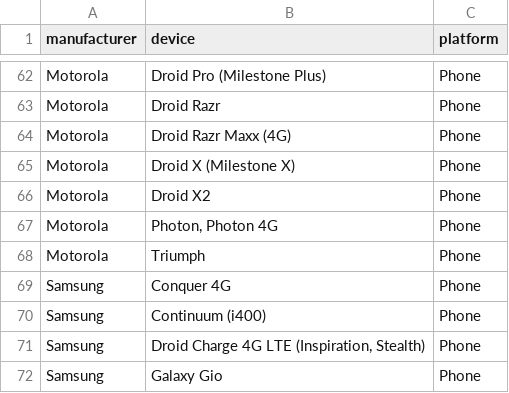
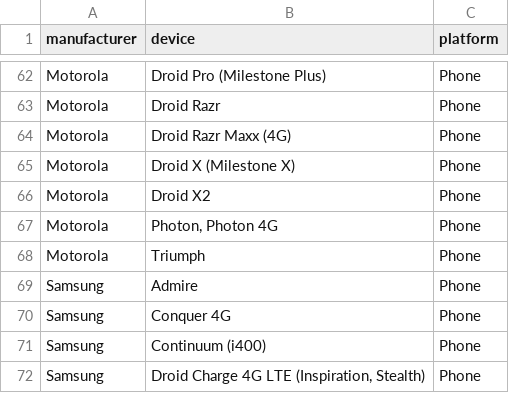
Before and after one commit to mozilla/bedrock, a CSV file: media/devices.csv, drawn as a sheet; only a part is shown, gaps mark what is left out; the shorter side is filled out with more unchanged rows; the diff names each change by its address in the sheet, - before the commit and + after, or states it on an @@ line.

Commit message:
Add the Samsung Admire as a compatible ARMv6 device

```diff
--- a/media/devices.csv
+++ b/media/devices.csv
+row 69: Samsung | Admire | Phone
```
